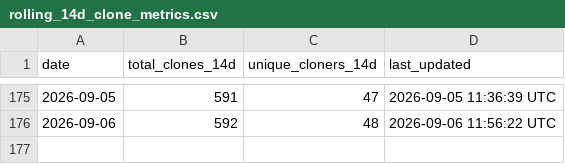
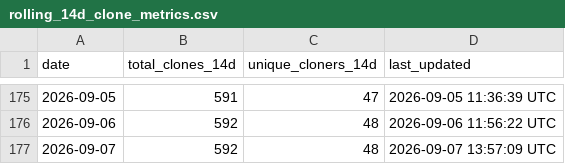
Before and after one commit to robotmcp/robotmcp_server, a CSV file: .metrics/rolling_14d_clone_metrics.csv, drawn as a sheet; only a part is shown, gaps mark what is left out; the diff names each change by its address in the sheet, - before the commit and + after, or states it on an @@ line.

```diff
--- a/.metrics/rolling_14d_clone_metrics.csv
+++ b/.metrics/rolling_14d_clone_metrics.csv
+row 177: 2026-09-07 | 592 | 48 | 2026-09-07 13:57:09 UTC
```
Also changed, not shown: .metrics/daily_clone_metrics.csv.
